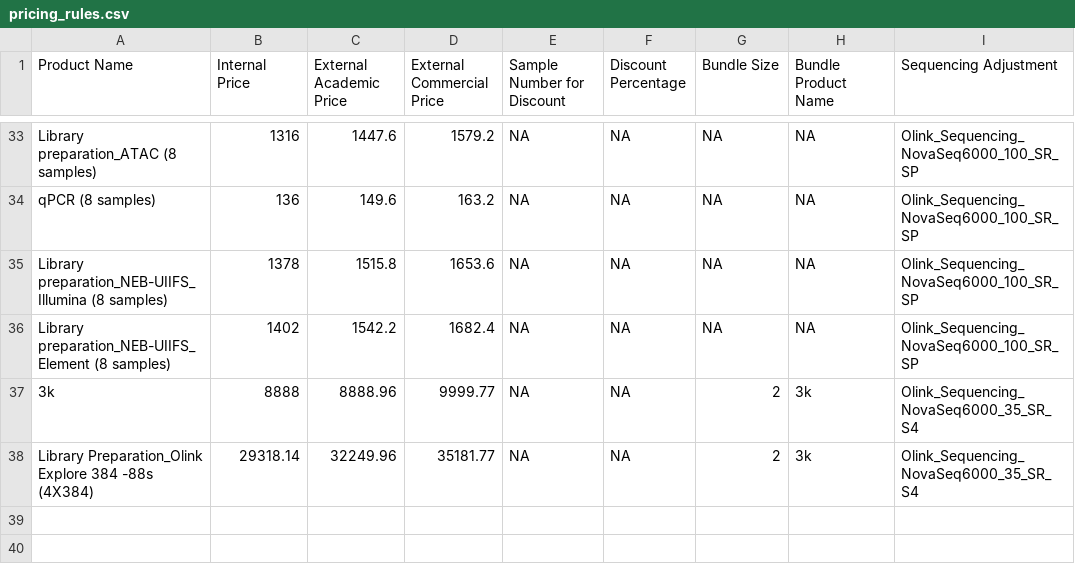
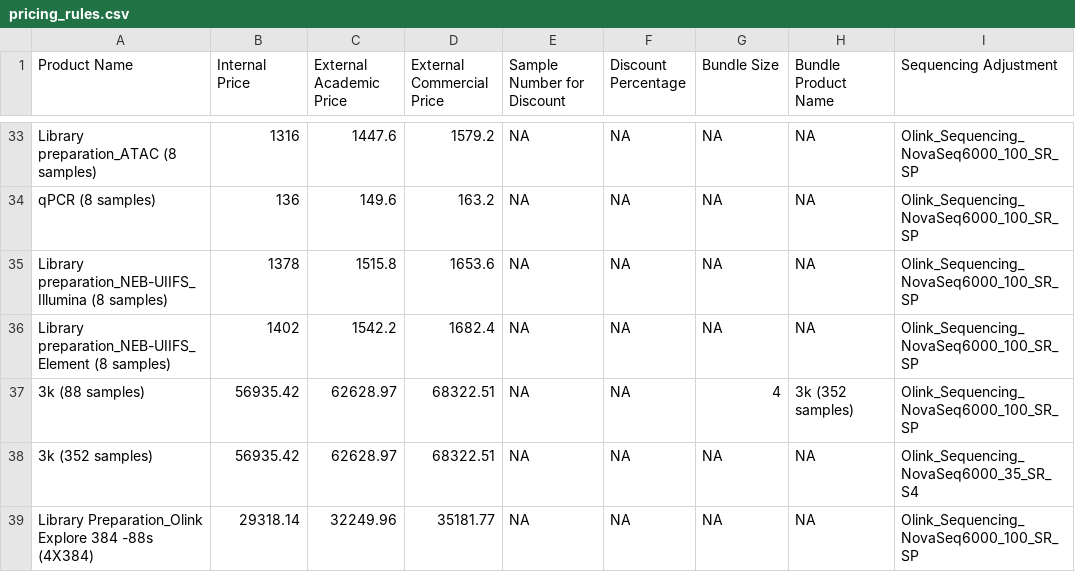
Before and after one commit to Paolo-Piazza/submission-forms, a CSV file: olink_cost_files/pricing_rules.csv, drawn as a sheet; only a part is shown, gaps mark what is left out.

Commit message:
Update pricing_rules.csv

```diff
--- a/olink_cost_files/pricing_rules.csv
+++ b/olink_cost_files/pricing_rules.csv
@@ -36,3 +36,4 @@ Library preparation_NEB-UIIFS_Illumina (8 samples),1378,1515.8,1653.6,NA,NA,NA,N
 Library preparation_NEB-UIIFS_Element (8 samples),1402,1542.2,1682.4,NA,NA,NA,NA,Olink_Sequencing_NovaSeq6000_100_SR_SP
-3k,8888,8888.96,9999.77,NA,NA,2,3k,Olink_Sequencing_NovaSeq6000_35_SR_S4
-Library Preparation_Olink Explore 384 -88s (4X384),29318.14,32249.96,35181.77,NA,NA,2,3k,Olink_Sequencing_NovaSeq6000_35_SR_S4
+3k (88 samples),56935.42,62628.97,68322.51,NA,NA,4,3k (352 samples),Olink_Sequencing_NovaSeq6000_100_SR_SP
+3k (352 samples),56935.42,62628.97,68322.51,NA,NA,NA,NA,Olink_Sequencing_NovaSeq6000_35_SR_S4
+Library Preparation_Olink Explore 384 -88s (4X384),29318.14,32249.96,35181.77,NA,NA,NA,NA,Olink_Sequencing_NovaSeq6000_100_SR_SP
```
